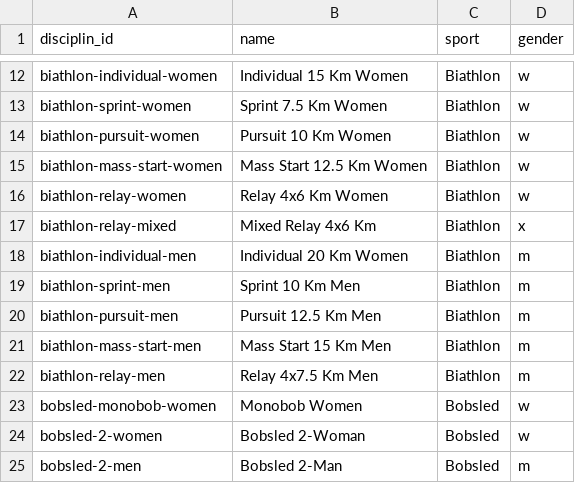
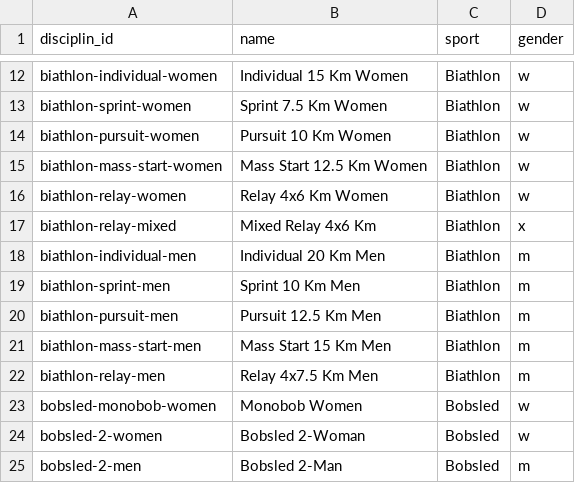
Before and after one commit to inwebitrust/winter-olympics-2026, a CSV file: public/data/disciplins.csv, drawn as a sheet; only a part is shown, gaps mark what is left out.

```diff
--- a/public/data/disciplins.csv
+++ b/public/data/disciplins.csv
@@ -17,3 +17,3 @@ biathlon-relay-women,Relay 4x6 Km Women,Biathlon,w
 biathlon-relay-mixed,Mixed Relay 4x6 Km,Biathlon,x
-biathlon-individual-men,Individual 20 Km Women,Biathlon,m
+biathlon-individual-men,Individual 20 Km Men,Biathlon,m
 biathlon-sprint-men,Sprint 10 Km Men,Biathlon,m
```
Also changed, not shown: 1 other file.
